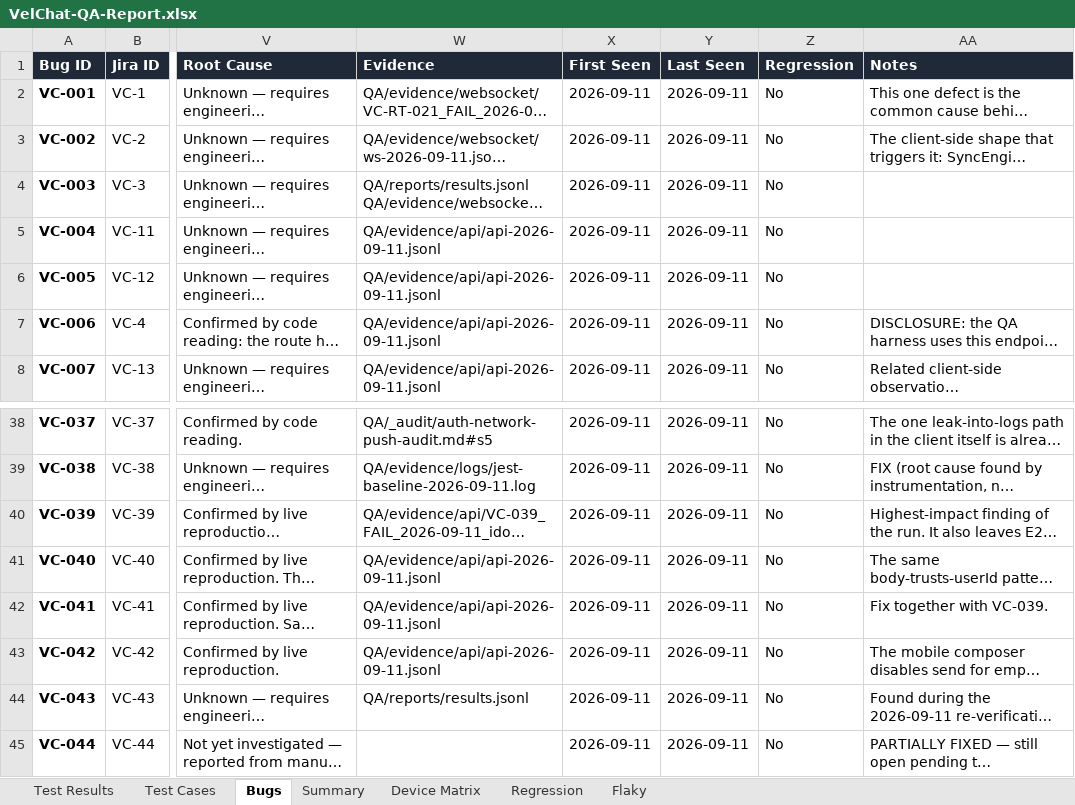
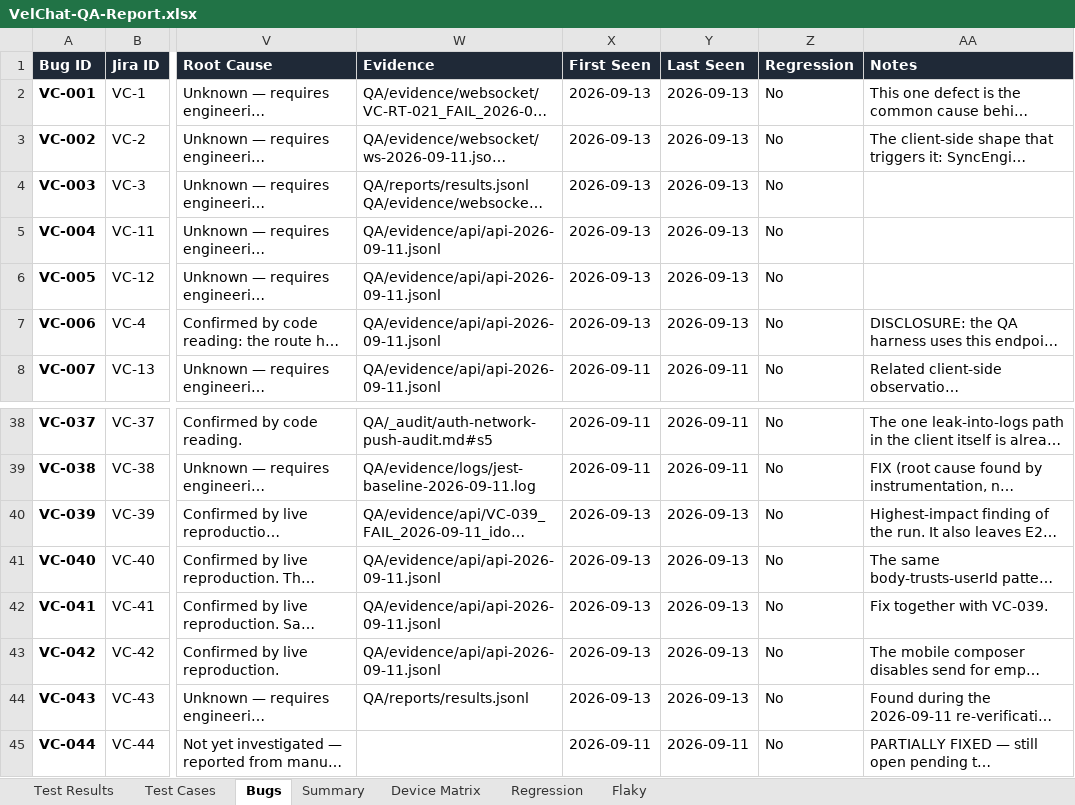
Before and after one commit to VELCART/VELCHAT-MOBILE-FRONTEND, an Excel workbook: QA/reports/VelChat-QA-Report.xlsx, sheet Bugs, drawn as a sheet; only a part is shown, gaps mark what is left out; long unchanged cells end in …; values as stored, in another font and other column widths than the file's, no borders; the diff names each change by its address in the sheet, - before the commit and + after, or states it on an @@ line.

```diff
--- a/QA/reports/VelChat-QA-Report.xlsx (sheet Bugs)
+++ b/QA/reports/VelChat-QA-Report.xlsx (sheet Bugs)
-X2:X7 (First Seen): 2026-09-11
+X2:X7 (First Seen): 2026-09-13
-Y2:Y7 (Last Seen): 2026-09-11
+Y2:Y7 (Last Seen): 2026-09-13
-X40:X44 (First Seen): 2026-09-11
+X40:X44 (First Seen): 2026-09-13
-Y40:Y44 (Last Seen): 2026-09-11
+Y40:Y44 (Last Seen): 2026-09-13
```
Also changed, not shown: sheet Test Cases, sheet Flaky, sheet Test Results, sheet Summary, sheet Device Matrix.
